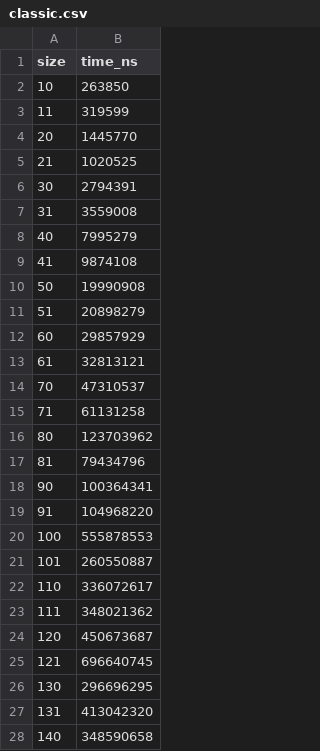
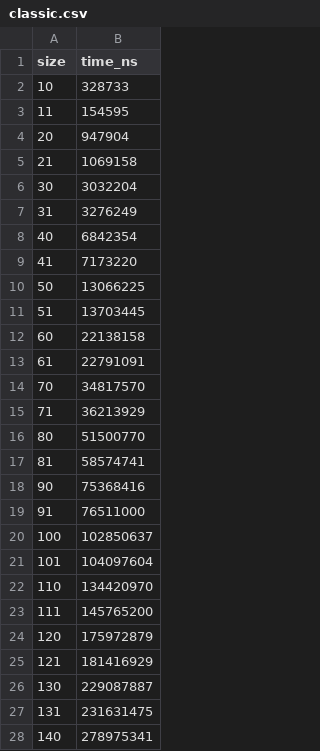
Before and after one commit to swilldi/bmstu-sem5-algorithm-analysis, a CSV file: lab-02/TimeTestResult/classic.csv, drawn as a sheet; only a part is shown; the diff covers the shown part only.

```diff
--- a/lab-02/TimeTestResult/classic.csv
+++ b/lab-02/TimeTestResult/classic.csv
@@ -1,28 +1,28 @@
 size,time_ns
-10,263850
-11,319599
-20,1445770
-21,1020525
-30,2794391
-31,3559008
-40,7995279
-41,9874108
-50,19990908
-51,20898279
-60,29857929
-61,32813121
-70,47310537
-71,61131258
-80,123703962
-81,79434796
-90,100364341
-91,104968220
-100,555878553
-101,260550887
-110,336072617
-111,348021362
-120,450673687
-121,696640745
-130,296696295
-131,413042320
-140,348590658
+10,328733
+11,154595
+20,947904
+21,1069158
+30,3032204
+31,3276249
+40,6842354
+41,7173220
+50,13066225
+51,13703445
+60,22138158
+61,22791091
+70,34817570
+71,36213929
+80,51500770
+81,58574741
+90,75368416
+91,76511000
+100,102850637
+101,104097604
+110,134420970
+111,145765200
+120,175972879
+121,181416929
+130,229087887
+131,231631475
+140,278975341
```
Also changed, not shown: 13 edited cells elsewhere in this file, lab-02/TimeTestResult/winograd.csv, lab-02/TimeTestResult/winograd_add_assigned.csv, 41 other files.
